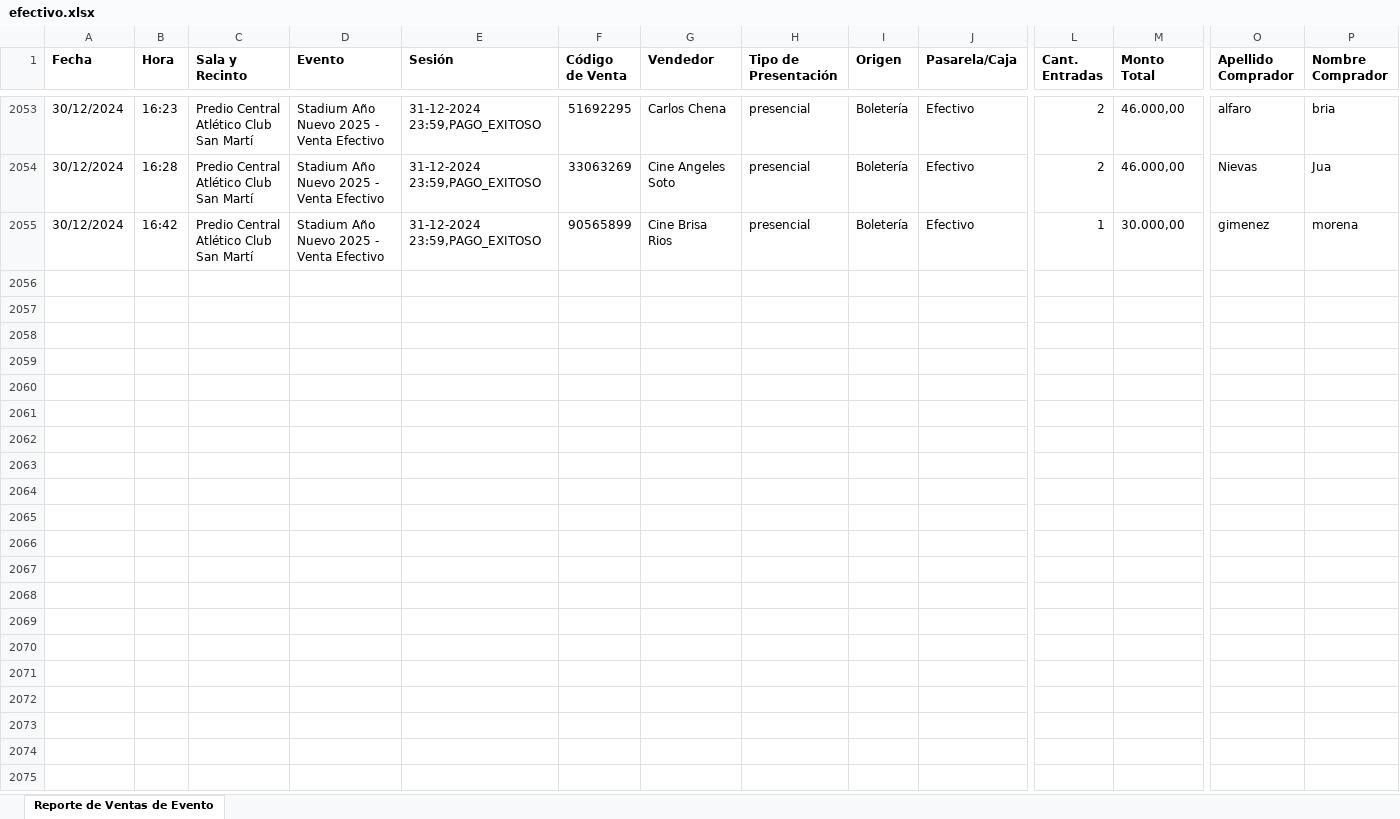
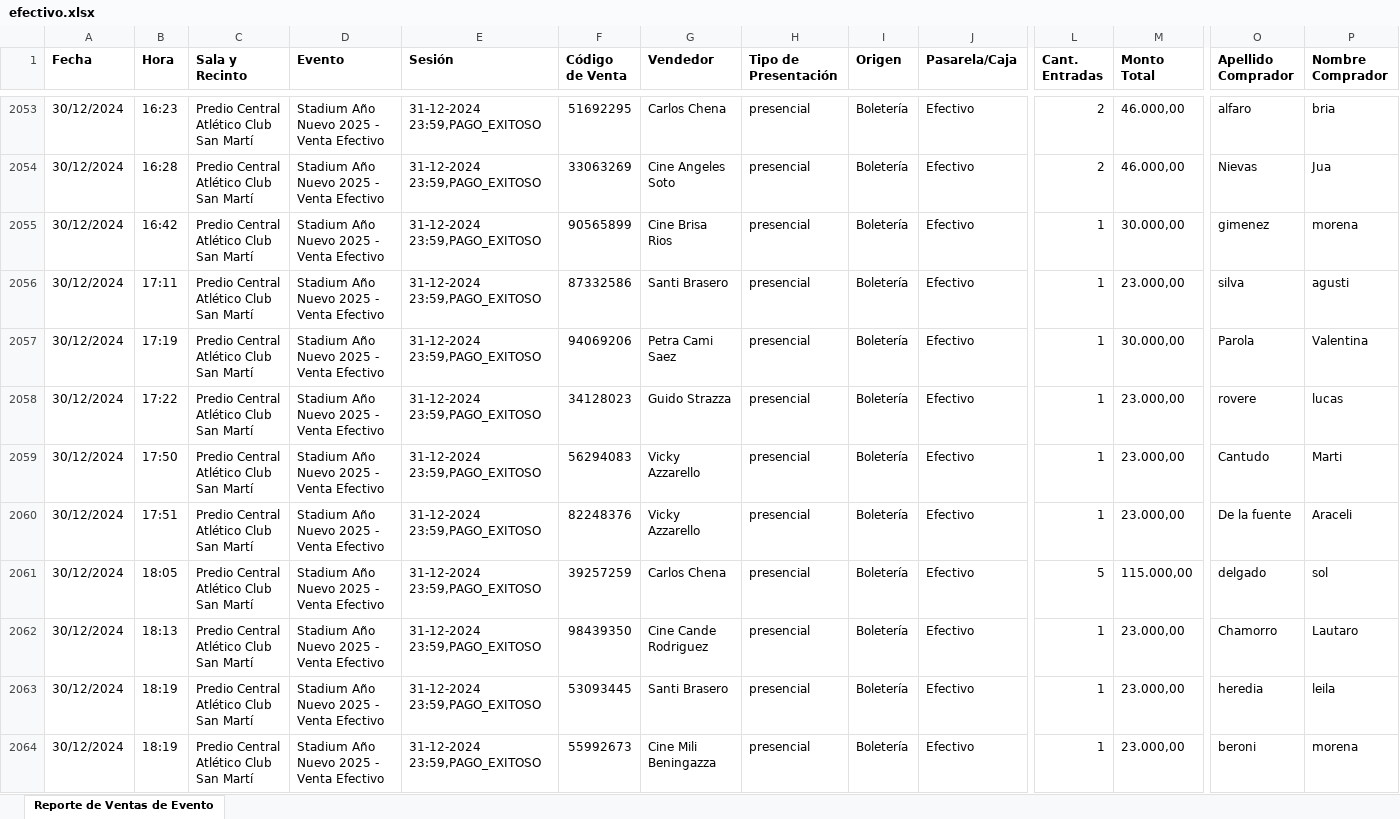
Before and after one commit to Cinerama32/canjes, an Excel workbook: public/efectivo.xlsx, sheet Reporte de Ventas de Evento, drawn as a sheet; only a part is shown, gaps mark what is left out; values as stored, in another font and other column widths than the file's, no borders; rows hold the shown columns only; ↵ is a line break in a cell; the diff covers the shown part only; the diff names each change by its address in the sheet, - before the commit and + after, or states it on an @@ line.

```diff
--- a/public/efectivo.xlsx (sheet Reporte de Ventas de Evento)
+++ b/public/efectivo.xlsx (sheet Reporte de Ventas de Evento)
+row 2056: 30/12/2024 | 17:11 | Predio Central ↵ Atlético Club San Martí | Stadium Año Nuevo 2025 - Venta Efectivo | 31-12-2024 23:59,PAGO_EXITOSO | 87332586 | Santi Brasero | presencial | Boletería | Efectivo | 1 | 23.000,00 | silva | agusti
+row 2057: 30/12/2024 | 17:19 | Predio Central ↵ Atlético Club San Martí | Stadium Año Nuevo 2025 - Venta Efectivo | 31-12-2024 23:59,PAGO_EXITOSO | 94069206 | Petra Cami Saez | presencial | Boletería | Efectivo | 1 | 30.000,00 | Parola | Valentina
+row 2058: 30/12/2024 | 17:22 | Predio Central ↵ Atlético Club San Martí | Stadium Año Nuevo 2025 - Venta Efectivo | 31-12-2024 23:59,PAGO_EXITOSO | 34128023 | Guido Strazza | presencial | Boletería | Efectivo | 1 | 23.000,00 | rovere | lucas
+row 2059: 30/12/2024 | 17:50 | Predio Central ↵ Atlético Club San Martí | Stadium Año Nuevo 2025 - Venta Efectivo | 31-12-2024 23:59,PAGO_EXITOSO | 56294083 | Vicky Azzarello | presencial | Boletería | Efectivo | 1 | 23.000,00 | Cantudo | Marti
+row 2060: 30/12/2024 | 17:51 | Predio Central ↵ Atlético Club San Martí | Stadium Año Nuevo 2025 - Venta Efectivo | 31-12-2024 23:59,PAGO_EXITOSO | 82248376 | Vicky Azzarello | presencial | Boletería | Efectivo | 1 | 23.000,00 | De la fuente | Araceli
+row 2061: 30/12/2024 | 18:05 | Predio Central ↵ Atlético Club San Martí | Stadium Año Nuevo 2025 - Venta Efectivo | 31-12-2024 23:59,PAGO_EXITOSO | 39257259 | Carlos Chena | presencial | Boletería | Efectivo | 5 | 115.000,00 | delgado | sol
+row 2062: 30/12/2024 | 18:13 | Predio Central ↵ Atlético Club San Martí | Stadium Año Nuevo 2025 - Venta Efectivo | 31-12-2024 23:59,PAGO_EXITOSO | 98439350 | Cine Cande Rodriguez | presencial | Boletería | Efectivo | 1 | 23.000,00 | Chamorro | Lautaro
+row 2063: 30/12/2024 | 18:19 | Predio Central ↵ Atlético Club San Martí | Stadium Año Nuevo 2025 - Venta Efectivo | 31-12-2024 23:59,PAGO_EXITOSO | 53093445 | Santi Brasero | presencial | Boletería | Efectivo | 1 | 23.000,00 | heredia | leila
+row 2064: 30/12/2024 | 18:19 | Predio Central ↵ Atlético Club San Martí | Stadium Año Nuevo 2025 - Venta Efectivo | 31-12-2024 23:59,PAGO_EXITOSO | 55992673 | Cine Mili Beningazza | presencial | Boletería | Efectivo | 1 | 23.000,00 | beroni | morena
```
Also changed, not shown: 18 added rows elsewhere in this sheet, public/web.xlsx.
